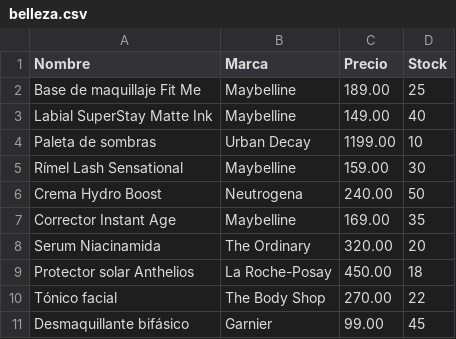
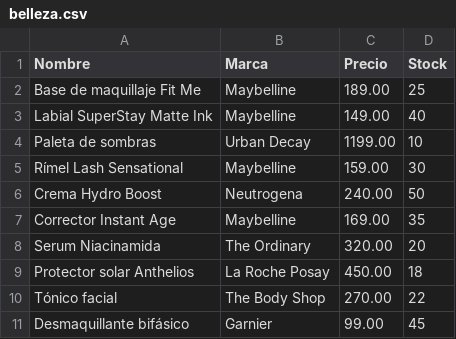
Before and after one commit to Changoleoncito/PROYECTOEDA, a CSV file: belleza.csv, drawn as a sheet.

```diff
--- a/belleza.csv
+++ b/belleza.csv
@@ -8,3 +8,3 @@ Corrector Instant Age,Maybelline,169.00,35
 Serum Niacinamida,The Ordinary,320.00,20
-Protector solar Anthelios,La Roche-Posay,450.00,18
+Protector solar Anthelios,La Roche Posay,450.00,18
 Tónico facial,The Body Shop,270.00,22
```
Also changed, not shown: herramientas.csv, instrumentos.csv, 6 other files.
